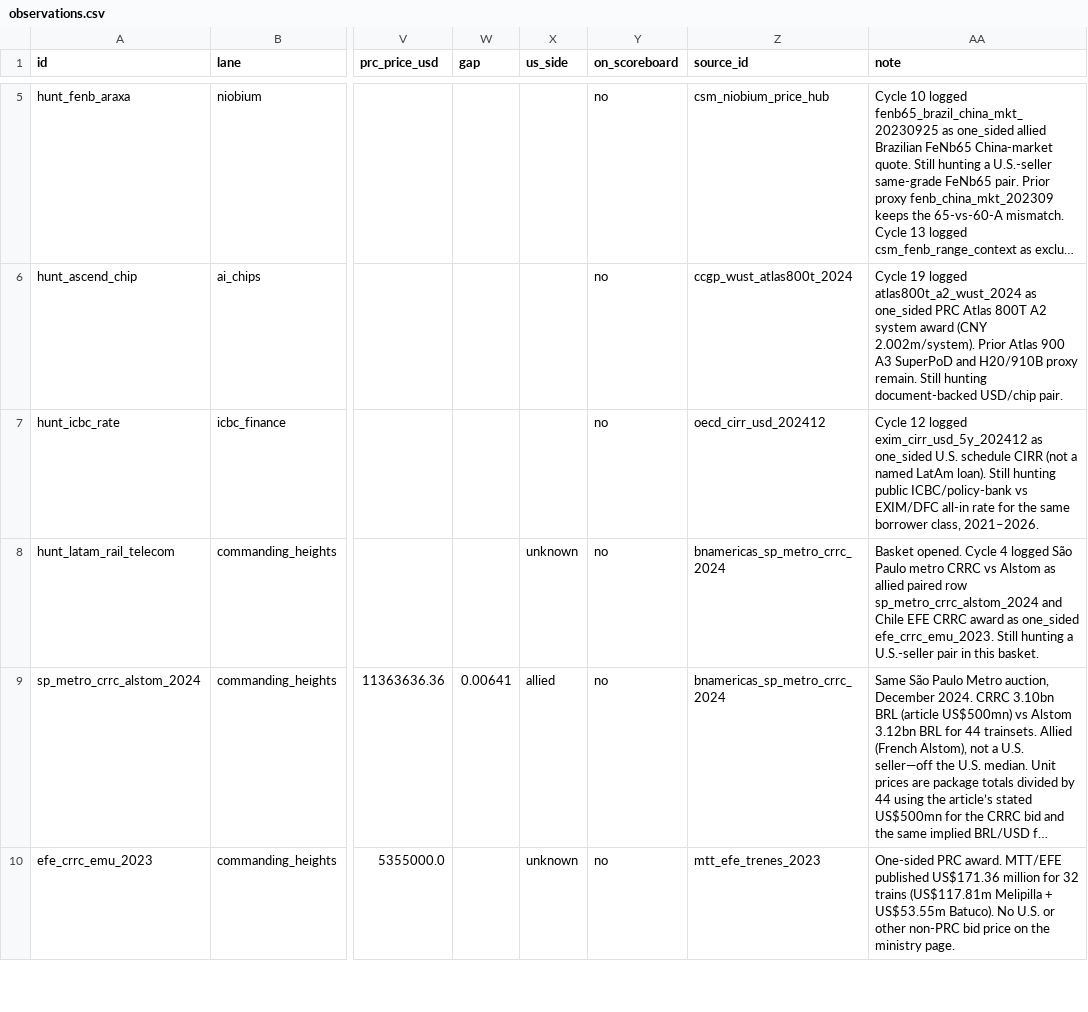
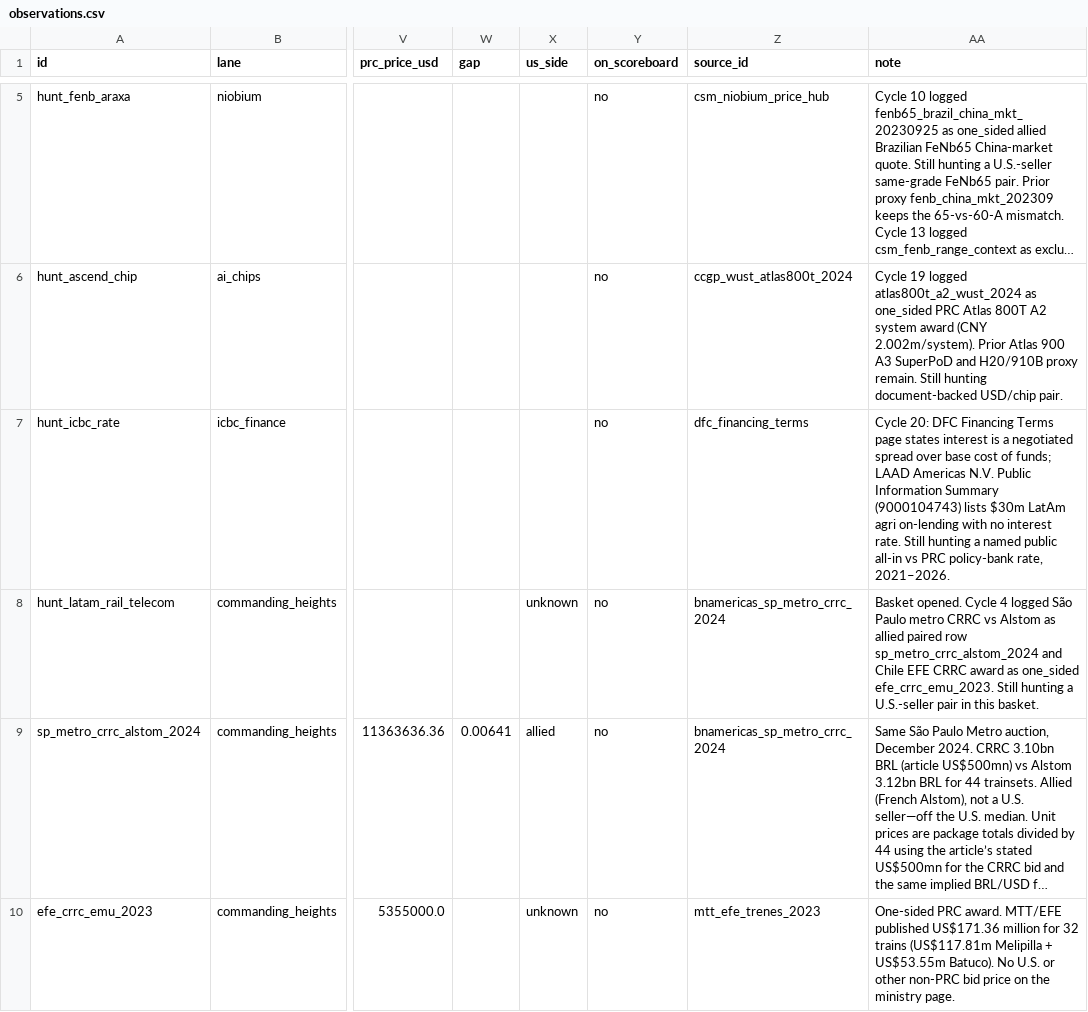
Before and after one commit to blpetrihos-hub/buy-side-net, a CSV file: data/codebook/observations.csv, drawn as a sheet; only a part is shown, gaps mark what is left out; long unchanged cells end in …; the diff names each change by its address in the sheet, - before the commit and + after, or states it on an @@ line.

```diff
--- a/data/codebook/observations.csv
+++ b/data/codebook/observations.csv
-Z7 (source_id): oecd_cirr_usd_202412
+Z7 (source_id): dfc_financing_terms
-AA7 (note): Cycle 12 logged exim_cirr_usd_5y_202412 as one_sided U.S. schedule CIRR (not a named LatAm loan). Still hunting public ICBC/policy-bank vs EXIM/DFC all-in rate for the same borrower class, 2021–2026.
+AA7 (note): Cycle 20: DFC Financing Terms page states interest is a negotiated spread over base cost of funds; LAAD Americas N.V. Public Information Summary (9000104743) lists $30m LatAm agri on-lending with no interest rate. Still hunting a named public all-in vs PRC policy-bank rate, 2021–2026.
```
Also changed, not shown: 6 other files.
